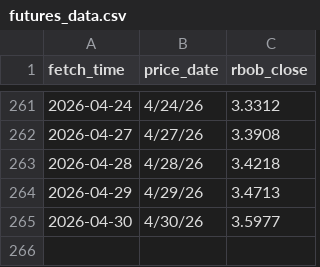
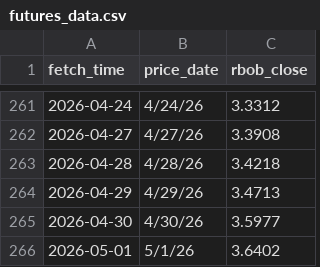
Before and after one commit to GILLIONAIREZ/gas-tracker, a CSV file: data/futures_data.csv, drawn as a sheet; only a part is shown, gaps mark what is left out; the diff names each change by its address in the sheet, - before the commit and + after, or states it on an @@ line.

```diff
--- a/data/futures_data.csv
+++ b/data/futures_data.csv
+row 266: 2026-05-01 | 5/1/26 | 3.6402
```
Also changed, not shown: data/gas_data.csv, data/gasbuddy_data.csv, 2 other files.
